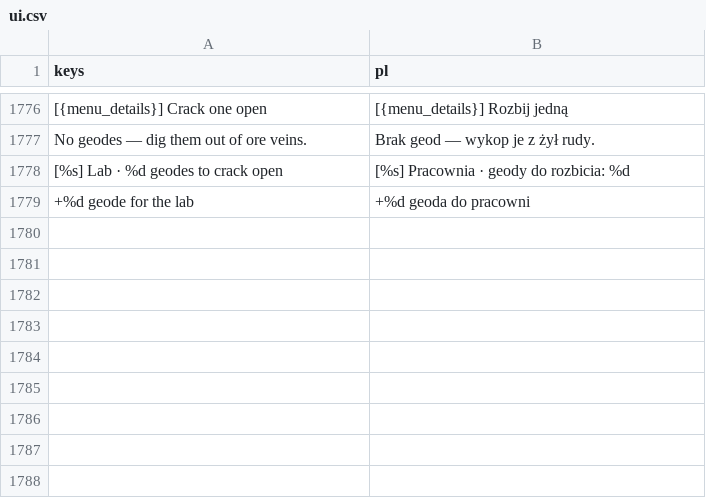
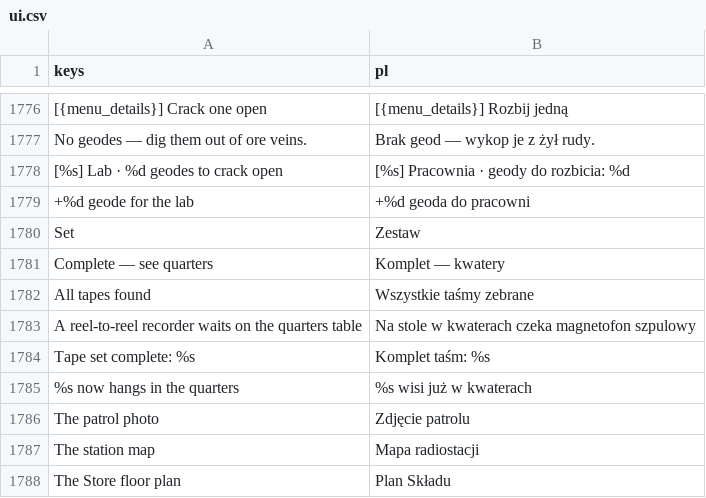
Before and after one commit to ssiwm/gameon, a CSV file: prototype/translations/ui.csv, drawn as a sheet; only a part is shown, gaps mark what is left out.

```diff
--- a/prototype/translations/ui.csv
+++ b/prototype/translations/ui.csv
@@ -1779 +1779,10 @@
 "+%d geode for the lab","+%d geoda do pracowni"
+"Set","Zestaw"
+"Complete — see quarters","Komplet — kwatery"
+"All tapes found","Wszystkie taśmy zebrane"
+"A reel-to-reel recorder waits on the quarters table","Na stole w kwaterach czeka magnetofon szpulowy"
+"Tape set complete: %s","Komplet taśm: %s"
+"%s now hangs in the quarters","%s wisi już w kwaterach"
+"The patrol photo","Zdjęcie patrolu"
+"The station map","Mapa radiostacji"
+"The Store floor plan","Plan Składu"
```
Also changed, not shown: 21 other files.
